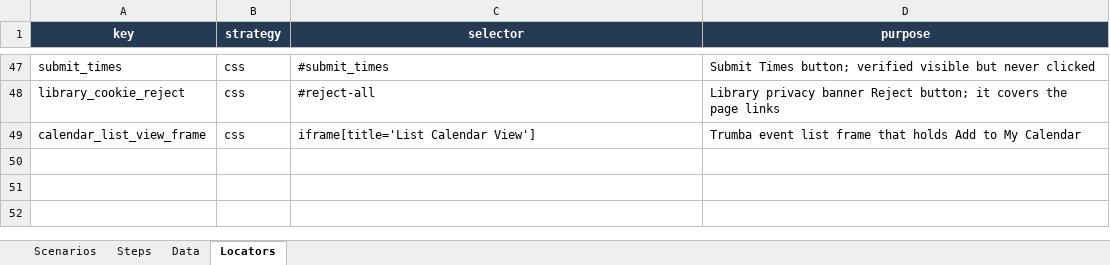
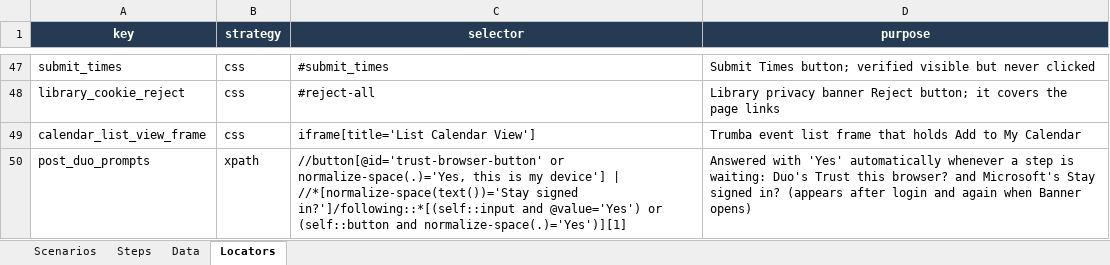
Before and after one commit to Abhayrkhot/selenium-data-driven-assignment, an Excel workbook: data/scenarios.xlsx, sheet Locators, drawn as a sheet; only a part is shown, gaps mark what is left out; values as stored, in another font and other column widths than the file's, no borders; the diff names each change by its address in the sheet, - before the commit and + after, or states it on an @@ line.

Commit message:
feat: answer Duo and Microsoft sign-in prompts automatically
While any step waits, click "Yes" on Duo's "Trust this browser?" and
Microsoft's "Stay signed in?" (which reappears when Banner opens), so Duo
approval on the phone is the only manual action. The prompt selector lives
in the Locators sheet. A scenario that starts after every browser window
was closed now reports that plainly.

```diff
--- a/data/scenarios.xlsx (sheet Locators)
+++ b/data/scenarios.xlsx (sheet Locators)
+row 50: post_duo_prompts | xpath | //button[@id='trust-browser-button' or normalize-space(.)='Yes, this is my device'] | //*[normalize-space(text())='Stay signed in?']/following::*[(self::input and @value='Yes') or (self::button and normalize-space(.)='Yes')][1] | Answered with 'Yes' automatically whenever a step is waiting: Duo's Trust this browser? and Microsoft's Stay signed in? (appears after login and again when Banner opens)
```
Also changed, not shown: 2 other files.
